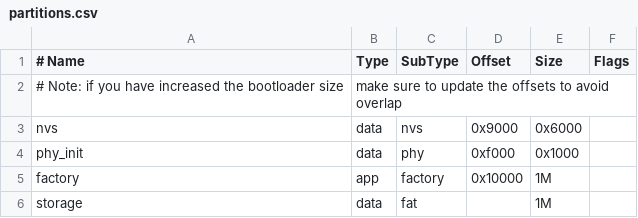
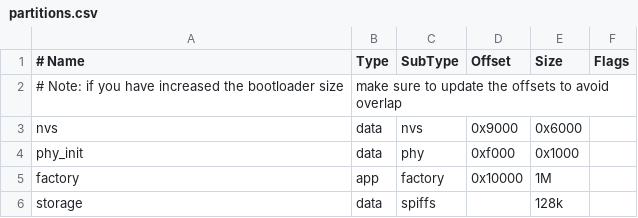
Before and after one commit to goktugh/robotbits, a CSV file: melty/firmware/partitions.csv, drawn as a sheet.

Commit message:
Melty: use spiffs filesystem not fat

```diff
--- a/melty/firmware/partitions.csv
+++ b/melty/firmware/partitions.csv
@@ -5,2 +5,2 @@ phy_init, data, phy,     0xf000,  0x1000,
 factory,  app,  factory, 0x10000, 1M,
-storage,  data, fat,     ,        1M,
+storage,  data, spiffs,  ,        128k,
```
Also changed, not shown: 2 other files.
